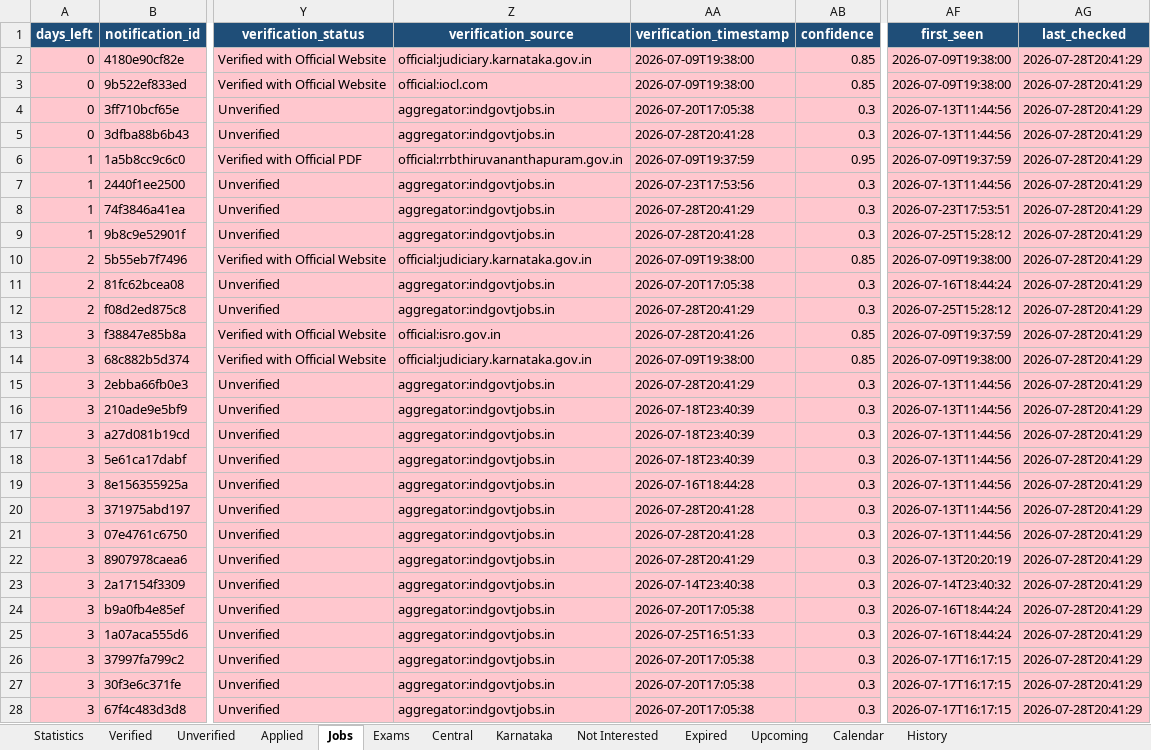
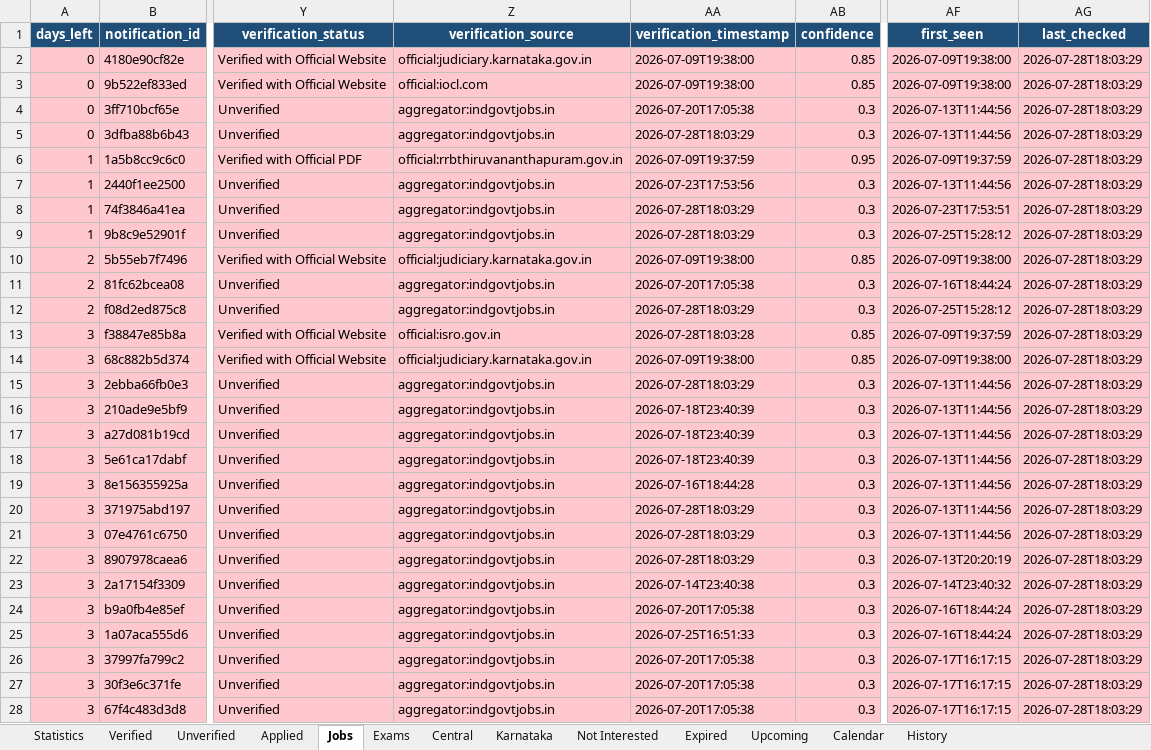
Before and after one commit to DarkWeb2024/govt-jobs-tracker, an Excel workbook: docs/data/latest.xlsx, sheet Jobs, drawn as a sheet; only a part is shown, gaps mark what is left out; values as stored, in another font and other column widths than the file's, no borders; the diff covers the shown part only; the diff names each change by its address in the sheet, - before the commit and + after, or states it on an @@ line.

```diff
--- a/docs/data/latest.xlsx (sheet Jobs)
+++ b/docs/data/latest.xlsx (sheet Jobs)
-AG2:AG28 (last_checked): 2026-07-28T20:41:29
+AG2:AG28 (last_checked): 2026-07-28T18:03:29
-AA5 (verification_timestamp): 2026-07-28T20:41:28
+AA5 (verification_timestamp): 2026-07-28T18:03:29
-AA8 (verification_timestamp): 2026-07-28T20:41:29
+AA8 (verification_timestamp): 2026-07-28T18:03:29
-AA9 (verification_timestamp): 2026-07-28T20:41:28
+AA9 (verification_timestamp): 2026-07-28T18:03:29
-AA12 (verification_timestamp): 2026-07-28T20:41:29
+AA12 (verification_timestamp): 2026-07-28T18:03:29
-AA13 (verification_timestamp): 2026-07-28T20:41:26
+AA13 (verification_timestamp): 2026-07-28T18:03:28
-AA15 (verification_timestamp): 2026-07-28T20:41:29
+AA15 (verification_timestamp): 2026-07-28T18:03:29
-AA20:AA21 (verification_timestamp): 2026-07-28T20:41:28
+AA20:AA21 (verification_timestamp): 2026-07-28T18:03:29
-AA22 (verification_timestamp): 2026-07-28T20:41:29
+AA22 (verification_timestamp): 2026-07-28T18:03:29
```
Also changed, not shown: 738 edited cells elsewhere in this sheet, sheet Central, sheet Unverified, sheet Verified, sheet Expired, sheet Karnataka, sheet Upcoming, 4 more sheets, 5 other files.
